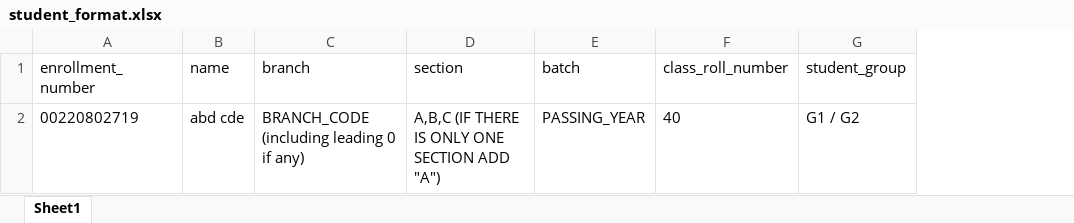
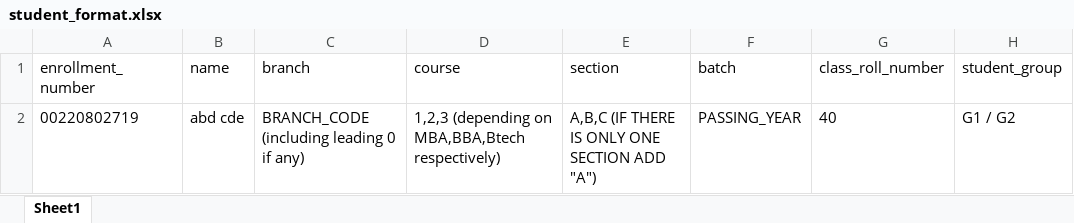
Before and after one commit to Bpitorg/bpit_admin_panel, an Excel workbook: public/upload_data_files/student_format.xlsx, sheet Sheet1, drawn as a sheet; only a part is shown; values as stored, in another font and other column widths than the file's, no borders; the diff names each change by its address in the sheet, - before the commit and + after, or states it on an @@ line.

Commit message:
added fetch subjects data (#17)

```diff
--- a/public/upload_data_files/student_format.xlsx (sheet Sheet1)
+++ b/public/upload_data_files/student_format.xlsx (sheet Sheet1)
+column D (course), row 2: 1,2,3 (depending on MBA,BBA,Btech respectively)
```
Also changed, not shown: 10 other files.
